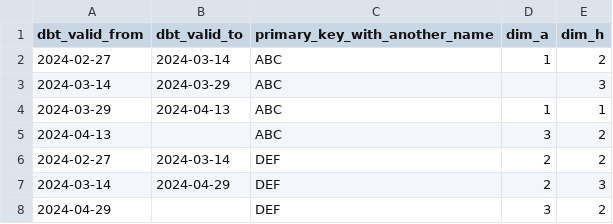
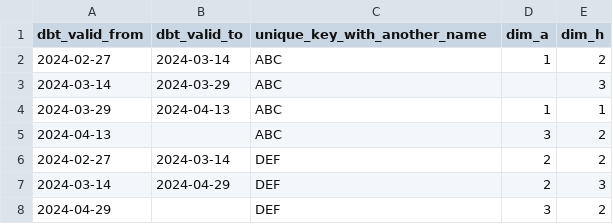
Before and after one commit to inazr/snap_join, a CSV file: seeds/seed_c.csv, drawn as a sheet.

```diff
--- a/seeds/seed_c.csv
+++ b/seeds/seed_c.csv
@@ -1,2 +1,2 @@
-dbt_valid_from,dbt_valid_to,primary_key_with_another_name,dim_a,dim_h
+dbt_valid_from,dbt_valid_to,unique_key_with_another_name,dim_a,dim_h
 2024-02-27,2024-03-14,ABC,1,2
```
Also changed, not shown: seeds/seed_a.csv, seeds/seed_b.csv, 4 other files.
